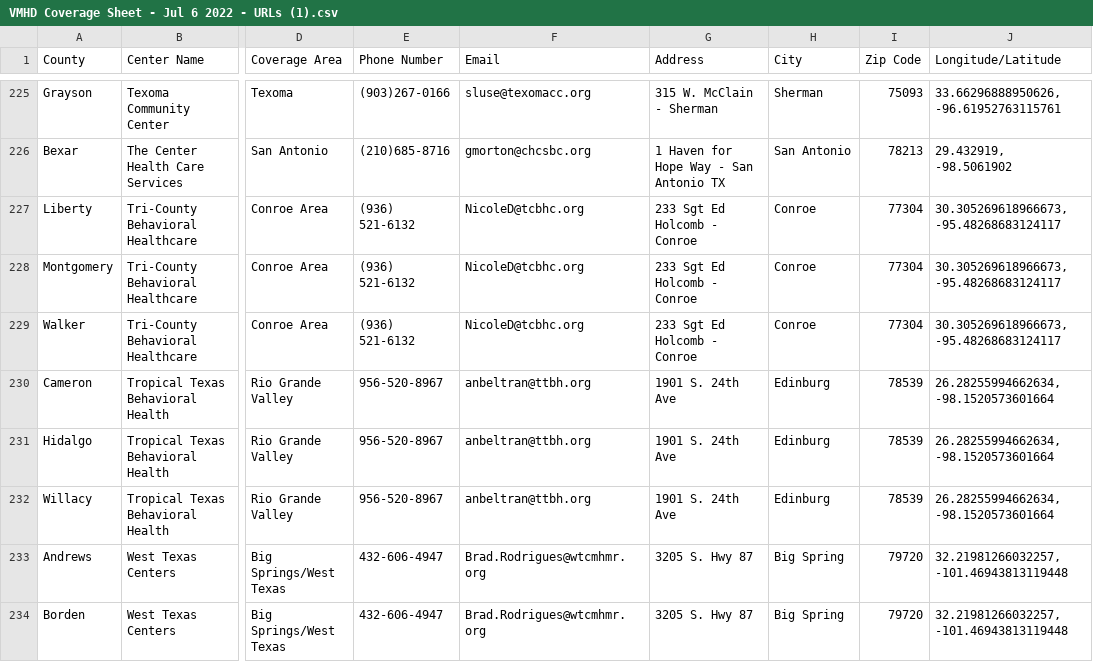
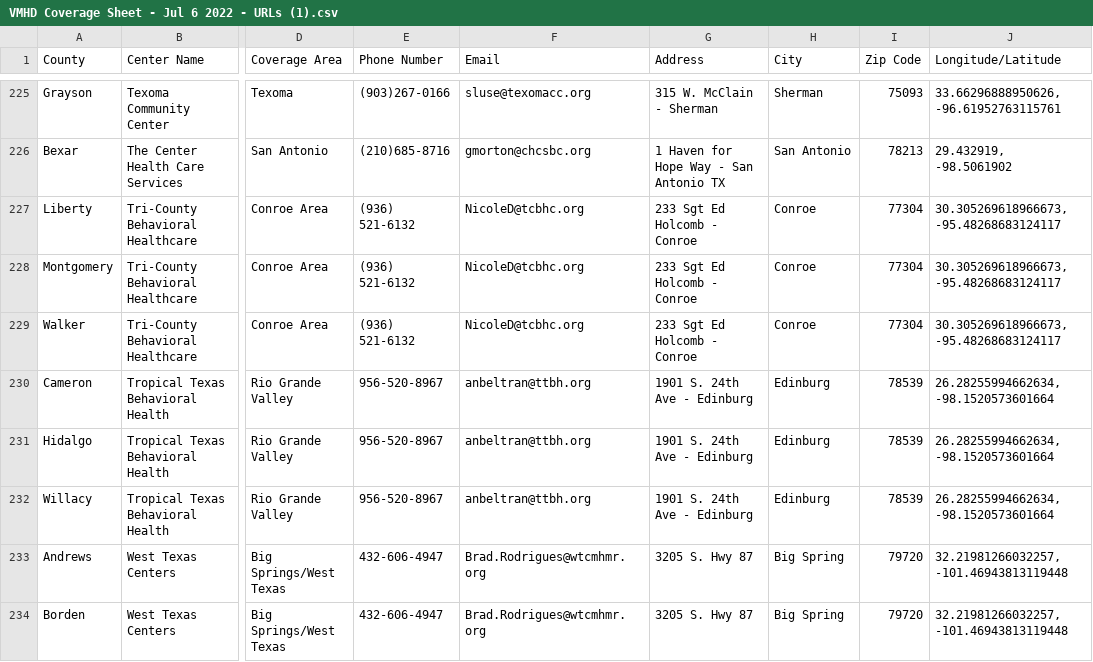
Before and after one commit to YoodleLLC/find-your-psc, a CSV file: data/VMHD Coverage Sheet - Jul 6 2022 - URLs (1).csv, drawn as a sheet; only a part is shown, gaps mark what is left out; the diff names each change by its address in the sheet, - before the commit and + after, or states it on an @@ line.

Commit message:
(Mannie) Added city name to RGV address

```diff
--- a/data/VMHD Coverage Sheet - Jul 6 2022 - URLs (1).csv
+++ b/data/VMHD Coverage Sheet - Jul 6 2022 - URLs (1).csv
-G230:G232 (Address): 1901 S. 24th Ave
+G230:G232 (Address): 1901 S. 24th Ave - Edinburg
```
